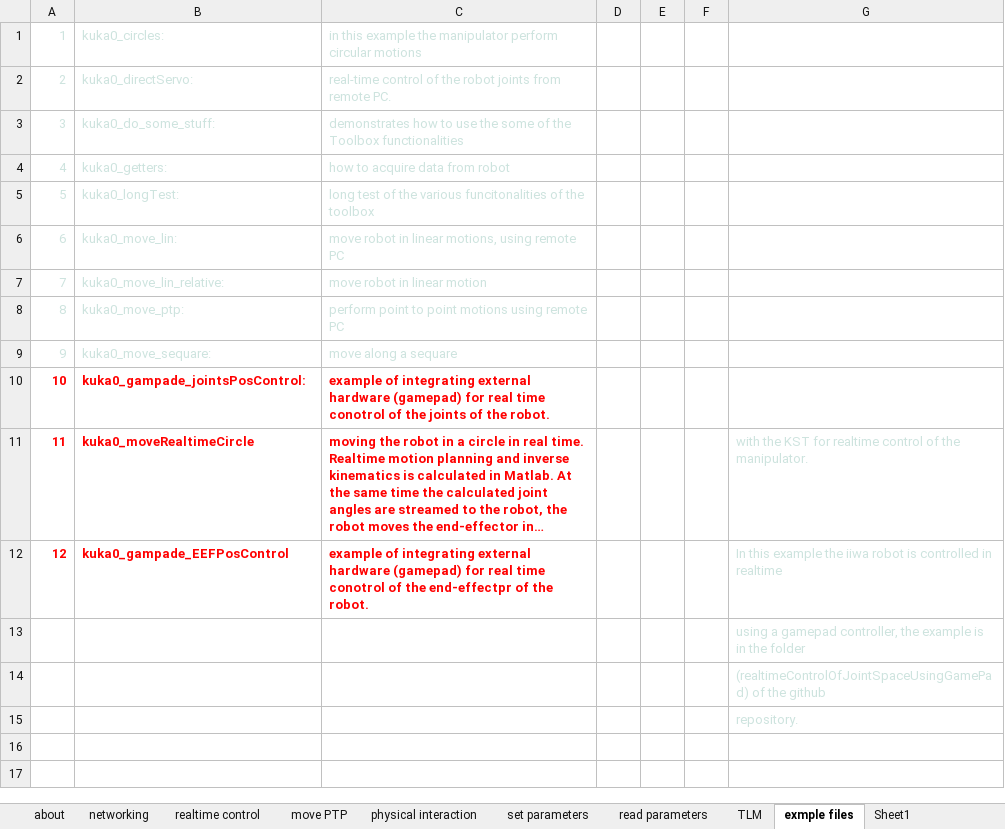
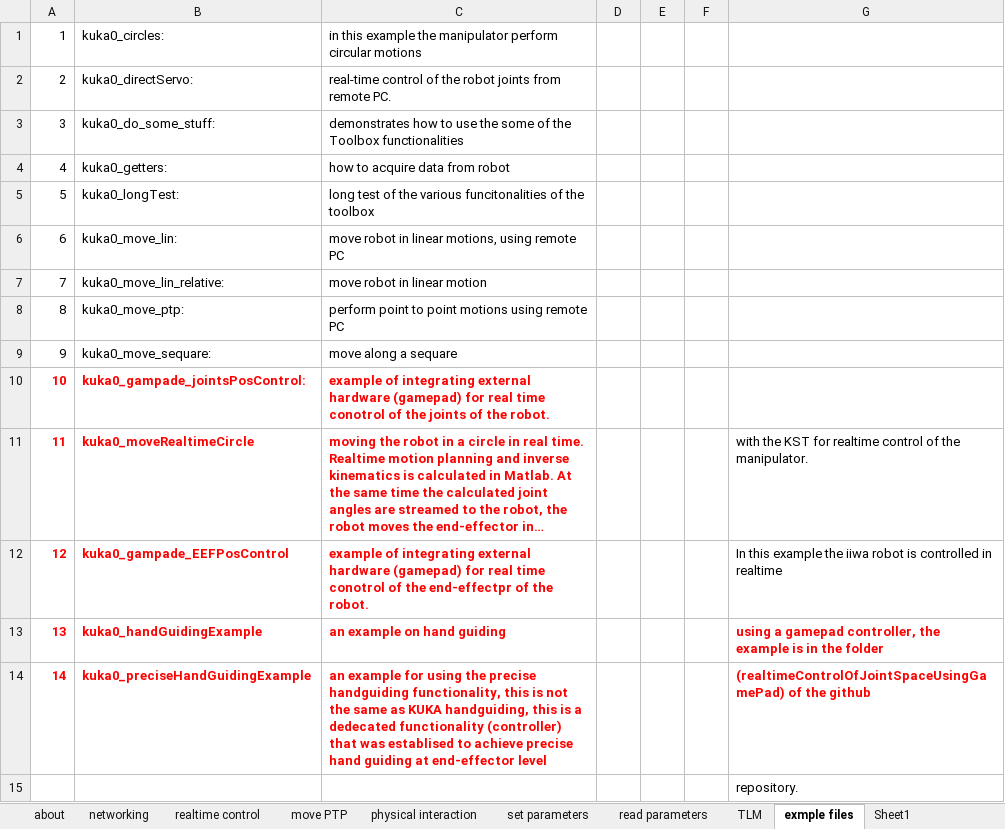
Before and after one commit to Modi1987/KST-Kuka-Sunrise-Toolbox, an Excel workbook: Toolbox function.xlsx, sheet exmple files, drawn as a sheet; long unchanged cells end in …; values as stored, in another font and other column widths than the file's, no borders; removed rows and columns are numbered as before the commit, all else as after; the diff names each change by its address in the sheet, - before the commit and + after, or states it on an @@ line.

Commit message:
Precise hand guiding is integrated into the toolbox

```diff
--- a/Toolbox function.xlsx (sheet exmple files)
+++ b/Toolbox function.xlsx (sheet exmple files)
-A1:C9 text colour: #CDE3DE
+A1:C9 text colour: black
-G11:G12 text colour: #CDE3DE
+G11:G12 text colour: black
-row 13:  |  |  |  |  |  | using a gamepad controller, the example is in the folder
-row 14:  |  |  |  |  |  | (realtimeControlOfJointSpaceUsingGamePad) of the github
+row 13: 13 | kuka0_handGuidingExample | an example on hand guiding |  |  |  | using a gamepad controller, the example is in the folder
+row 14: 14 | kuka0_preciseHandGuidingExample | an example for using the precise handguiding functionality, this is not the same as KUKA handguiding, this is a dedecated functionality (controller) that was establised to achieve precise hand guiding at end-effector level |  |  |  | (realtimeControlOfJointSpaceUsingGamePad) of the github
-G15 text colour: #CDE3DE
+G15 text colour: black
```
Also changed, not shown: sheet read parameters, sheet set parameters, sheet move PTP, sheet realtime control, sheet TLM, sheet networking, 1 more sheet, 8 other files.
